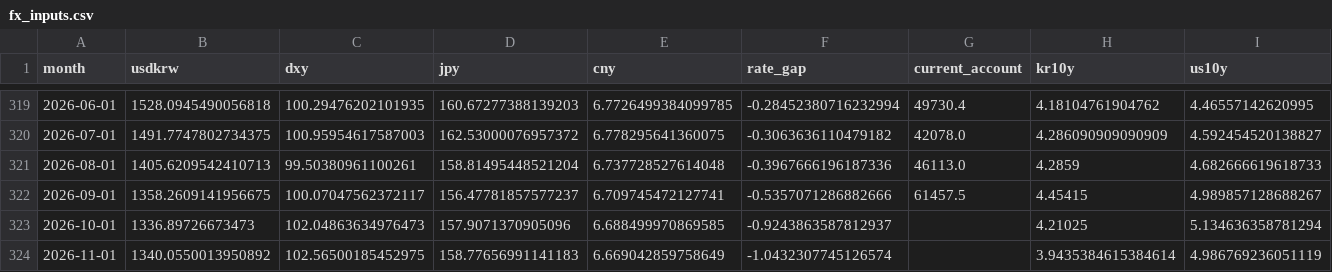
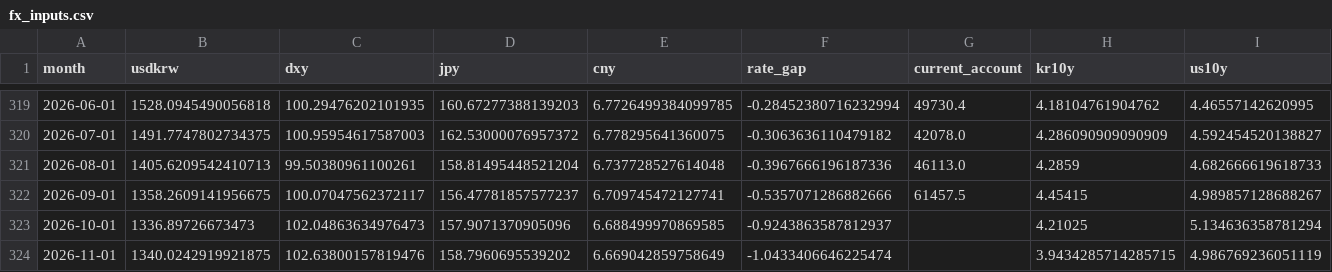
Before and after one commit to namyikim/predict_stock, a CSV file: macro_history/fx_inputs.csv, drawn as a sheet; only a part is shown, gaps mark what is left out; the diff names each change by its address in the sheet, - before the commit and + after, or states it on an @@ line.

```diff
--- a/macro_history/fx_inputs.csv
+++ b/macro_history/fx_inputs.csv
-B324 (usdkrw): 1340.0550013950892
+B324 (usdkrw): 1340.0242919921875
-C324 (dxy): 102.56500185452975
+C324 (dxy): 102.63800157819476
-D324 (jpy): 158.77656991141183
+D324 (jpy): 158.7960695539202
-F324 (rate_gap): -1.0432307745126574
+F324 (rate_gap): -1.0433406646225474
-H324 (kr10y): 3.9435384615384614
+H324 (kr10y): 3.9434285714285715
```
Also changed, not shown: macro_history/korea_rates_daily.csv, macro_history/us_market_daily.csv, 1 other file.
